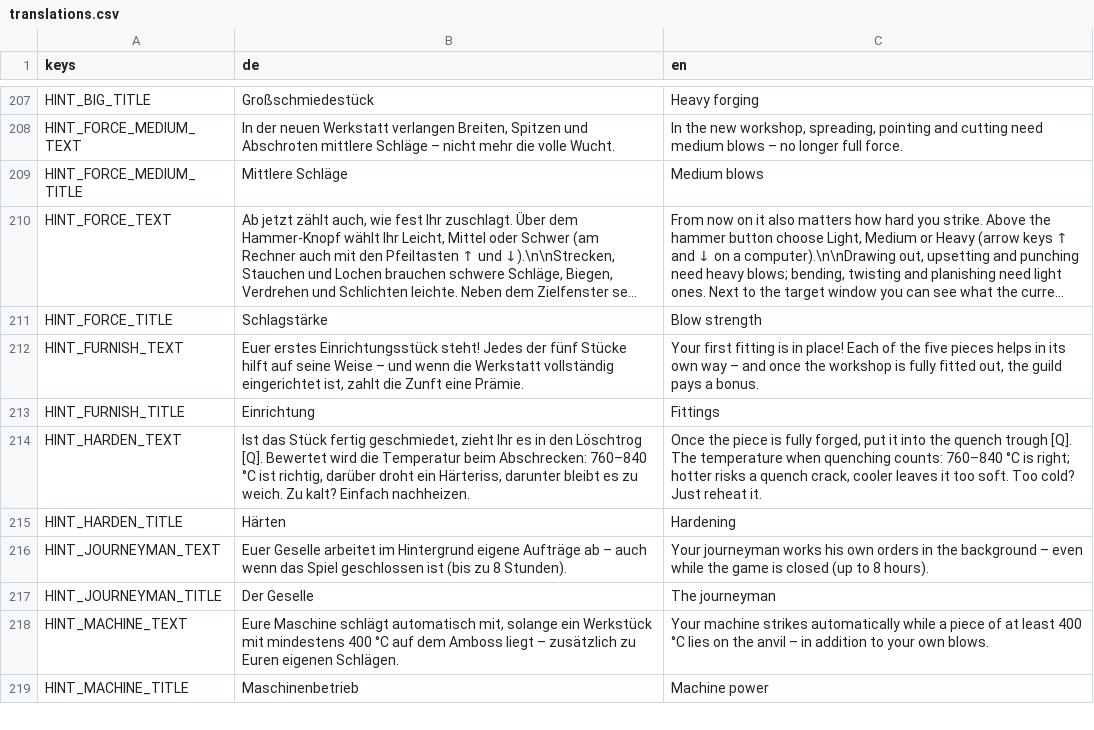
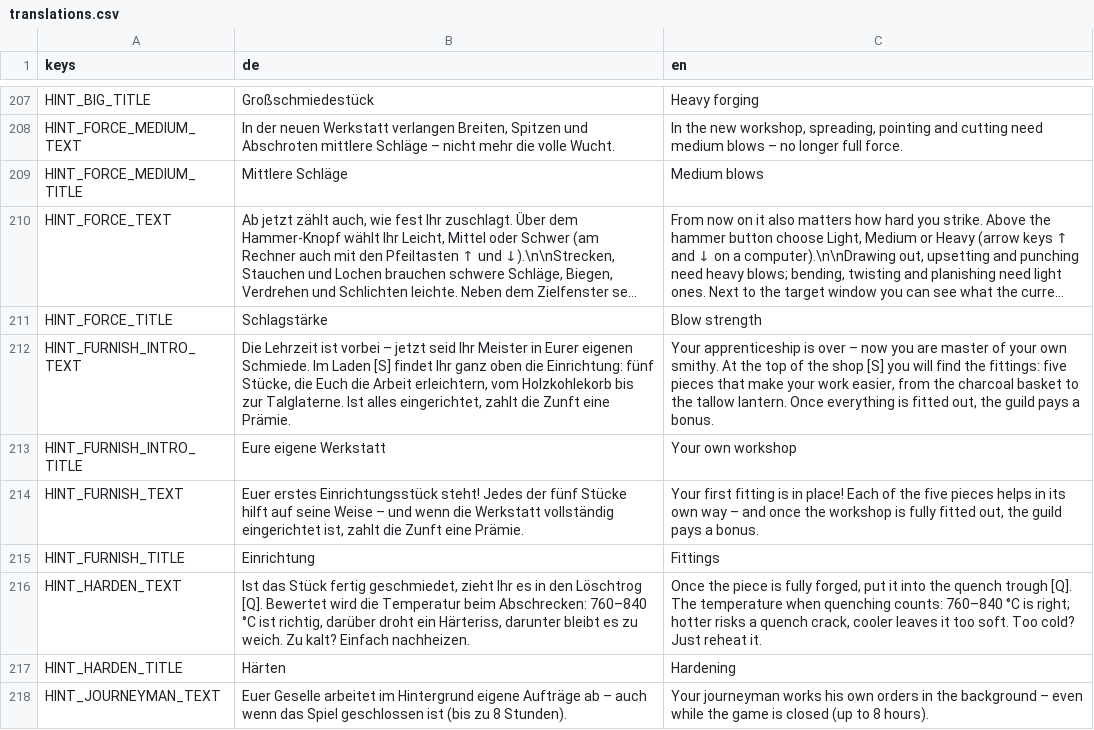
Before and after one commit to MMCK84/forge, a CSV file: localization/translations.csv, drawn as a sheet; only a part is shown, gaps mark what is left out; the shorter side is filled out with more unchanged rows; long unchanged cells end in …; the diff names each change by its address in the sheet, - before the commit and + after, or states it on an @@ line.

```diff
--- a/localization/translations.csv
+++ b/localization/translations.csv
+row 212: HINT_FURNISH_INTRO_TEXT | Die Lehrzeit ist vorbei – jetzt seid Ihr Meister in Eurer eigenen Schmiede. Im Laden [S] findet Ihr ganz oben die Einrichtung: fünf Stücke, die Euch die Arbeit erleichtern, vom Holzkohlekorb bis zur Talglaterne. Ist alles eingerichtet, zahlt die Zunft eine Prämie. | Your apprenticeship is over – now you are master of your own smithy. At the top of the shop [S] you will find the fittings: five pieces that make your work easier, from the charcoal basket to the tallow lantern. Once everything is fitted out, the guild pays a bonus.
+row 213: HINT_FURNISH_INTRO_TITLE | Eure eigene Werkstatt | Your own workshop
```
Also changed, not shown: 11 other files.
